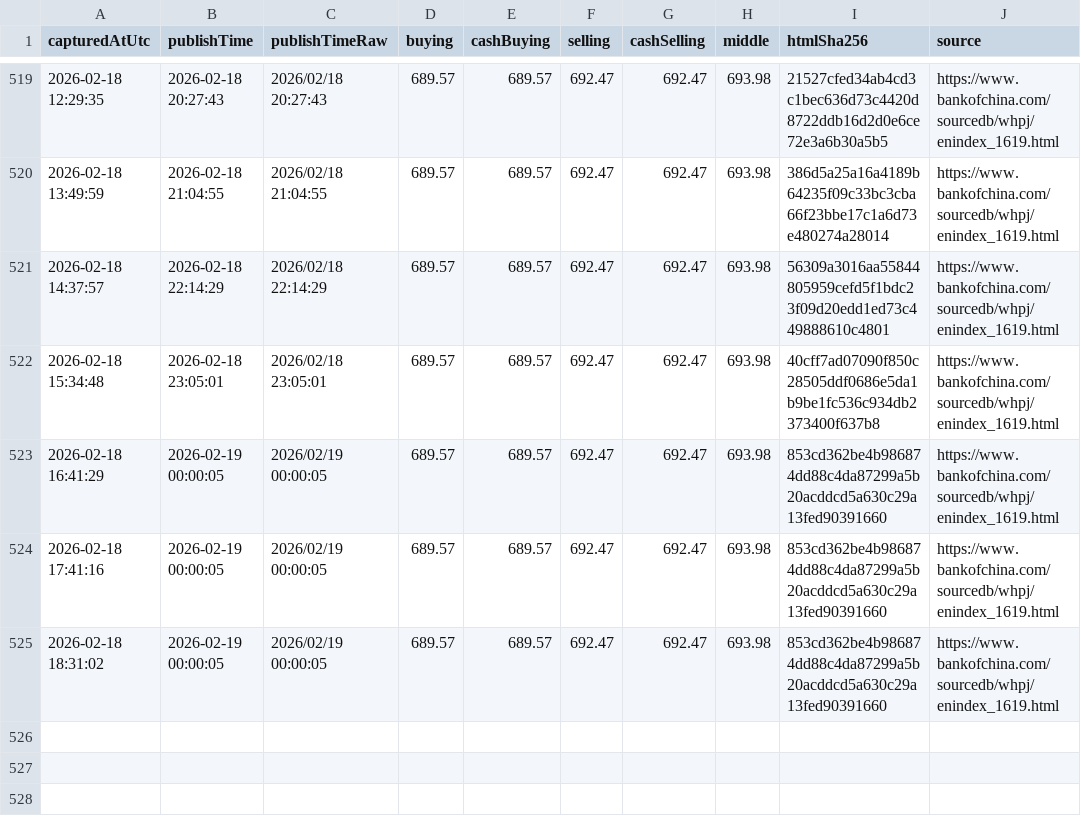
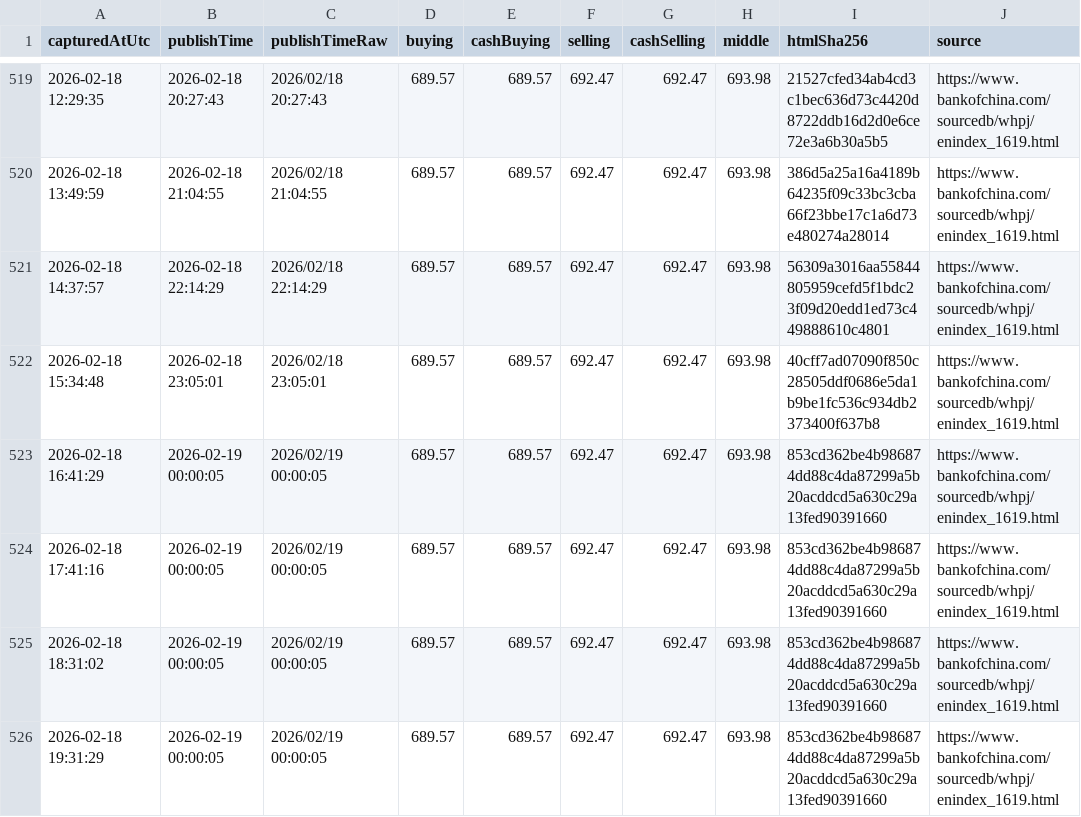
Before and after one commit to lsvkarunkumar/boc-usd-cny-dashboard, a CSV file: data/2026/2026-02-capturelog.csv, drawn as a sheet; only a part is shown, gaps mark what is left out.

Commit message:
Update BOC USD rates (auto)

```diff
--- a/data/2026/2026-02-capturelog.csv
+++ b/data/2026/2026-02-capturelog.csv
@@ -525 +525,2 @@ capturedAtUtc,publishTime,publishTimeRaw,buying,cashBuying,selling,cashSelling,m
 2026-02-18 18:31:02,2026-02-19 00:00:05,2026/02/19 00:00:05,689.57,689.57,692.47,692.47,693.98,853cd362be4b986874dd88c4da87299a5b20acddcd5a630c29a13fed90391660,https://www.bankofchina.com/sourcedb/whpj/enindex_1619.html
+2026-02-18 19:31:29,2026-02-19 00:00:05,2026/02/19 00:00:05,689.57,689.57,692.47,692.47,693.98,853cd362be4b986874dd88c4da87299a5b20acddcd5a630c29a13fed90391660,https://www.bankofchina.com/sourcedb/whpj/enindex_1619.html
```
